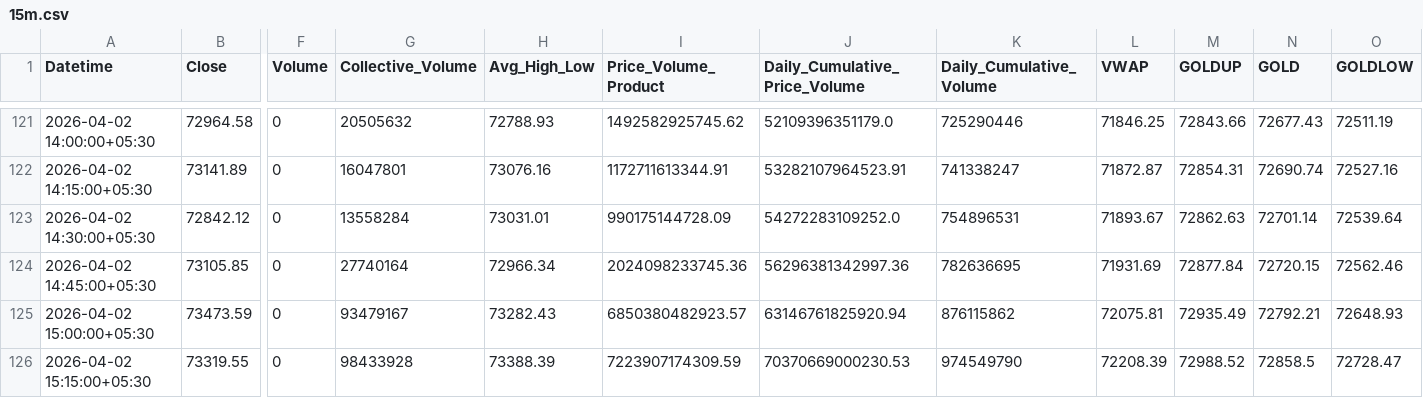
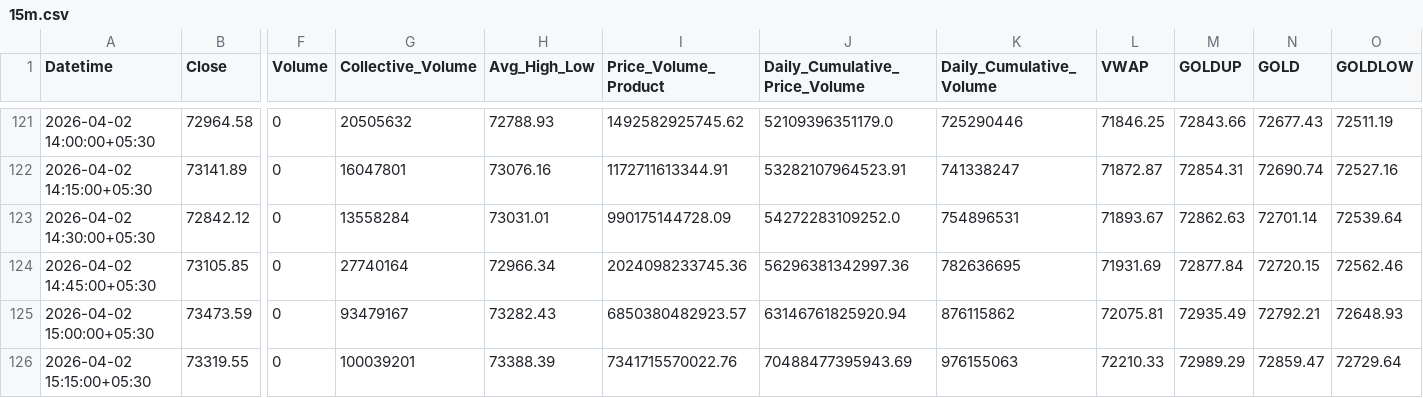
Before and after one commit to rahuljoshin/TradingBOT, a CSV file: 15m.csv, drawn as a sheet; only a part is shown, gaps mark what is left out; the diff names each change by its address in the sheet, - before the commit and + after, or states it on an @@ line.

```diff
--- a/15m.csv
+++ b/15m.csv
-G126 (Collective_Volume): 98433928
+G126 (Collective_Volume): 100039201
-I126 (Price_Volume_Product): 7223907174309.59
+I126 (Price_Volume_Product): 7341715570022.76
-J126 (Daily_Cumulative_Price_Volume): 70370669000230.53
+J126 (Daily_Cumulative_Price_Volume): 70488477395943.69
-K126 (Daily_Cumulative_Volume): 974549790
+K126 (Daily_Cumulative_Volume): 976155063
-L126 (VWAP): 72208.39
+L126 (VWAP): 72210.33
-M126 (GOLDUP): 72988.52
+M126 (GOLDUP): 72989.29
-N126 (GOLD): 72858.5
+N126 (GOLD): 72859.47
-O126 (GOLDLOW): 72728.47
+O126 (GOLDLOW): 72729.64
```
Also changed, not shown: 1d.csv, 1m.csv, 3 other files.
